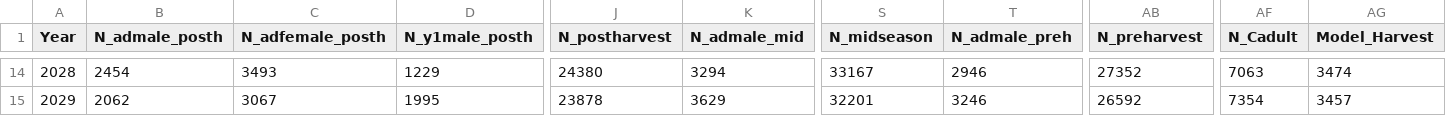
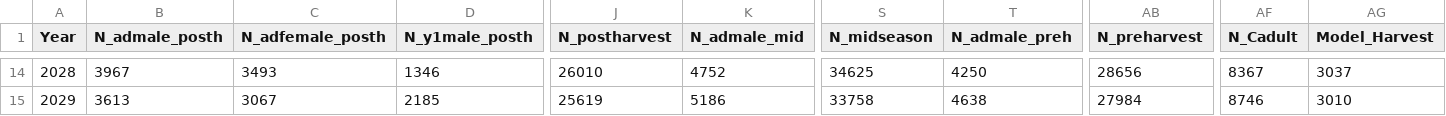
Before and after one commit to huh0001/DeerPop_Data, a CSV file: AcCountDeer_Lauderdale.csv, drawn as a sheet; only a part is shown, gaps mark what is left out; the diff covers the shown part only; the diff names each change by its address in the sheet, - before the commit and + after, or states it on an @@ line.

```diff
--- a/AcCountDeer_Lauderdale.csv
+++ b/AcCountDeer_Lauderdale.csv
-B14 (N_admale_posth): 2454
+B14 (N_admale_posth): 3967
-D14 (N_y1male_posth): 1229
+D14 (N_y1male_posth): 1346
-J14 (N_postharvest): 24380
+J14 (N_postharvest): 26010
-K14 (N_admale_mid): 3294
+K14 (N_admale_mid): 4752
-S14 (N_midseason): 33167
+S14 (N_midseason): 34625
-T14 (N_admale_preh): 2946
+T14 (N_admale_preh): 4250
-AB14 (N_preharvest): 27352
+AB14 (N_preharvest): 28656
-AF14 (N_Cadult): 7063
+AF14 (N_Cadult): 8367
-AG14 (Model_Harvest): 3474
+AG14 (Model_Harvest): 3037
-B15 (N_admale_posth): 2062
+B15 (N_admale_posth): 3613
-D15 (N_y1male_posth): 1995
+D15 (N_y1male_posth): 2185
-J15 (N_postharvest): 23878
+J15 (N_postharvest): 25619
-K15 (N_admale_mid): 3629
+K15 (N_admale_mid): 5186
-S15 (N_midseason): 32201
+S15 (N_midseason): 33758
-T15 (N_admale_preh): 3246
+T15 (N_admale_preh): 4638
-AB15 (N_preharvest): 26592
+AB15 (N_preharvest): 27984
-AF15 (N_Cadult): 7354
+AF15 (N_Cadult): 8746
-AG15 (Model_Harvest): 3457
+AG15 (Model_Harvest): 3010
```
Also changed, not shown: 89 edited cells elsewhere in this file.
